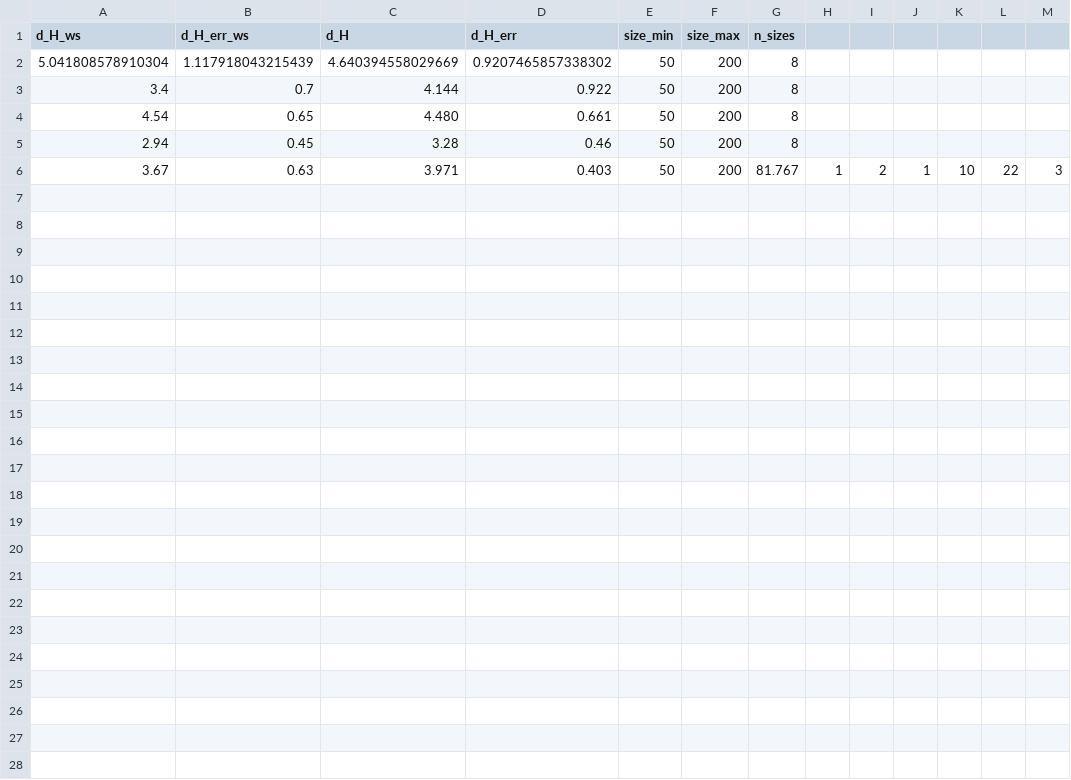
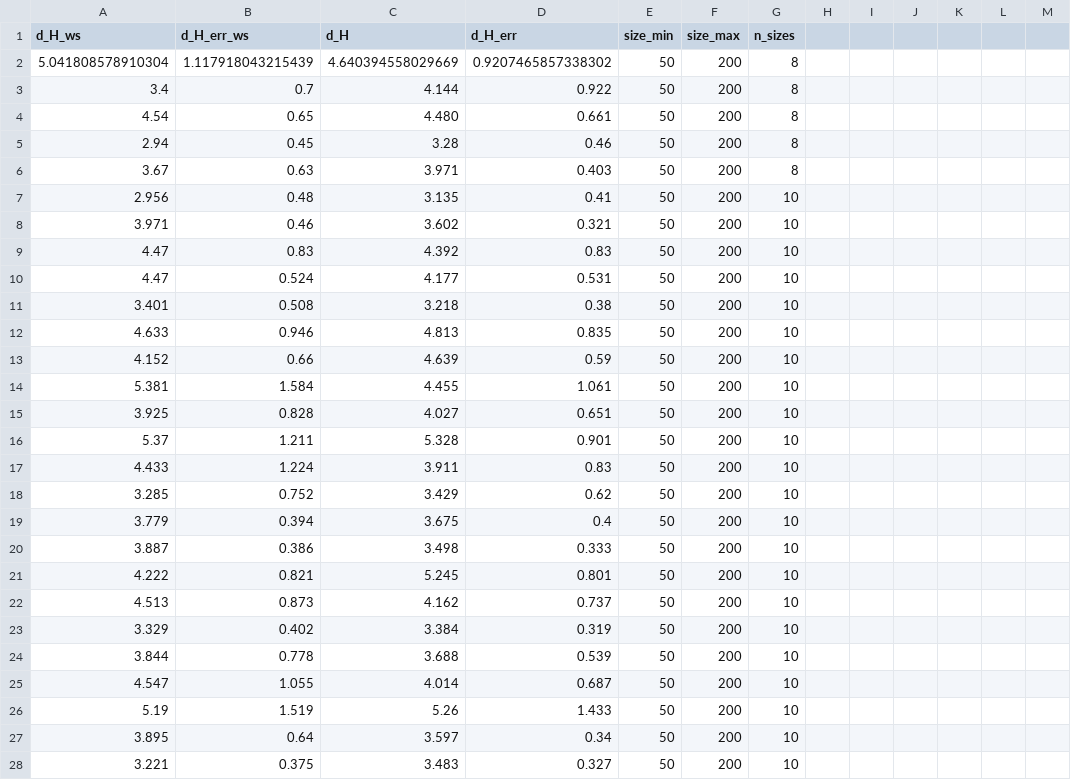
Before and after one commit to MattiaVarrone/EucliFer, a CSV file: manifold_sampler/data/haussdorf_spinor_free.csv, drawn as a sheet.

Commit message:
params changed and data gathered

```diff
--- a/manifold_sampler/data/haussdorf_spinor_free.csv
+++ b/manifold_sampler/data/haussdorf_spinor_free.csv
@@ -5,2 +5,24 @@ d_H_ws, d_H_err_ws, d_H, d_H_err,size_min,size_max,n_sizes
 2.94,0.45,3.28,0.46,50,200,8
-3.67,0.63,3.971,0.403,50,200,81.767,1,2,1,10,22,3
+3.67,0.63,3.971,0.403,50,200,8
+2.956,0.48,3.135,0.41,50,200,10
+3.971,0.46,3.602,0.321,50,200,10
+4.47,0.83,4.392,0.83,50,200,10
+4.47,0.524,4.177,0.531,50,200,10
+3.401,0.508,3.218,0.38,50,200,10
+4.633,0.946,4.813,0.835,50,200,10
+4.152,0.66,4.639,0.59,50,200,10
+5.381,1.584,4.455,1.061,50,200,10
+3.925,0.828,4.027,0.651,50,200,10
+5.37,1.211,5.328,0.901,50,200,10
+4.433,1.224,3.911,0.83,50,200,10
+3.285,0.752,3.429,0.62,50,200,10
+3.779,0.394,3.675,0.4,50,200,10
+3.887,0.386,3.498,0.333,50,200,10
+4.222,0.821,5.245,0.801,50,200,10
+4.513,0.873,4.162,0.737,50,200,10
+3.329,0.402,3.384,0.319,50,200,10
+3.844,0.778,3.688,0.539,50,200,10
+4.547,1.055,4.014,0.687,50,200,10
+5.19,1.519,5.26,1.433,50,200,10
+3.895,0.64,3.597,0.34,50,200,10
+3.221,0.375,3.483,0.327,50,200,10
```
Also changed, not shown: 13 other files.
